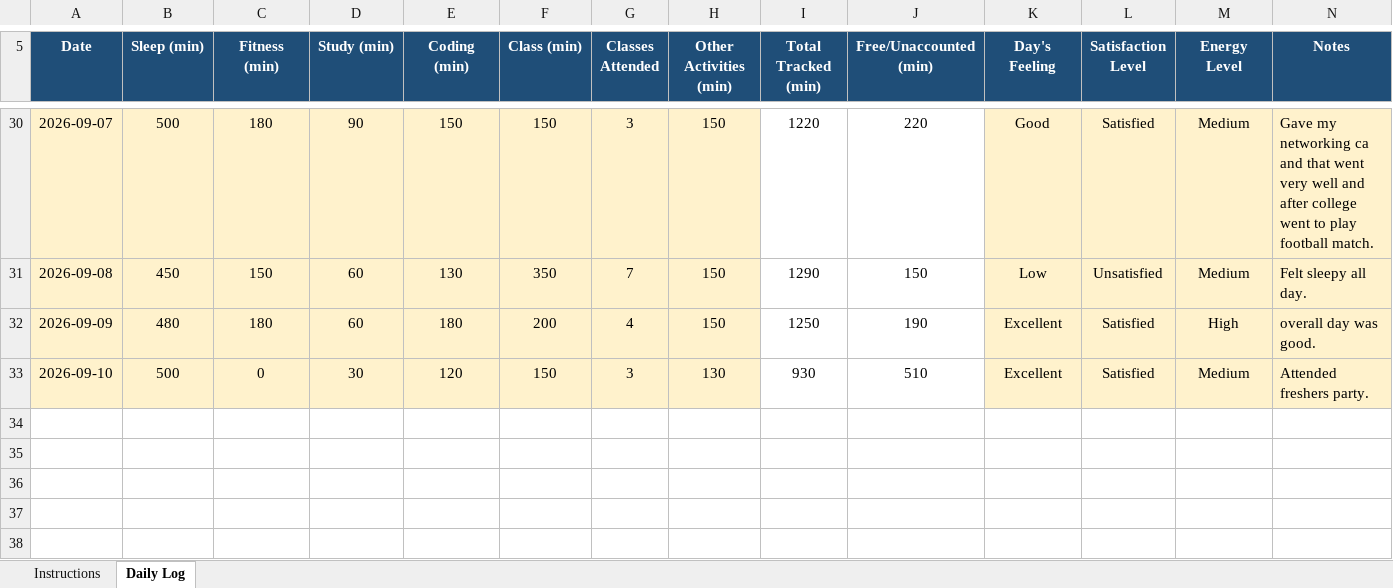
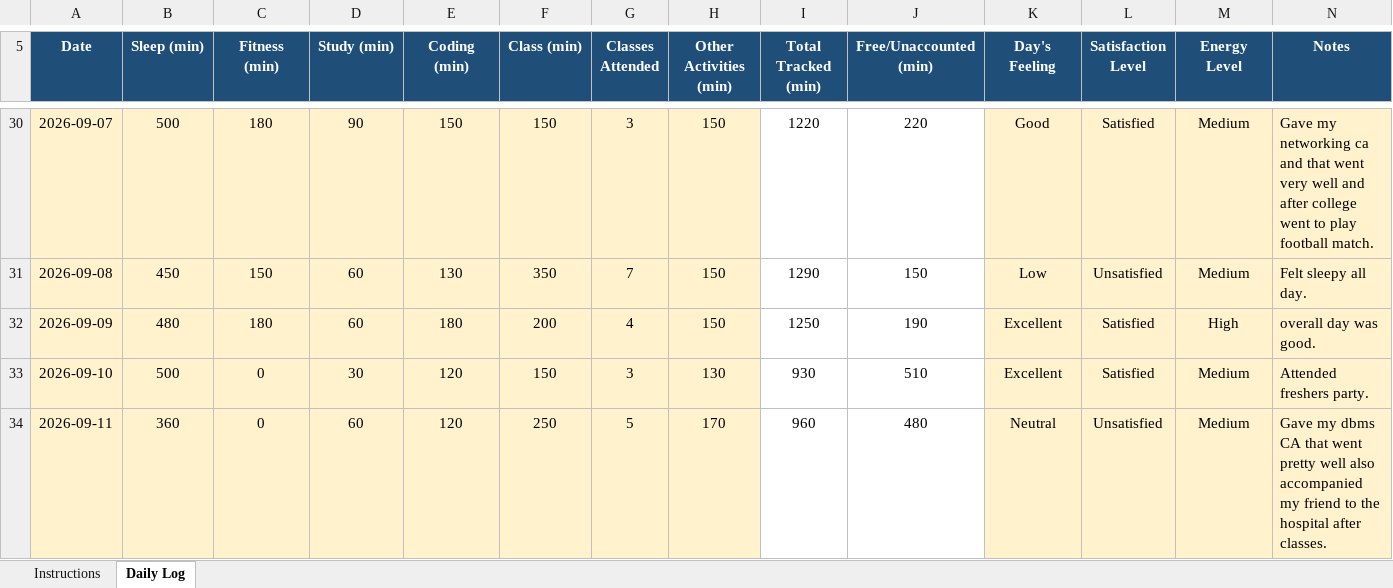
Before and after one commit to AbrarFayazBhat/12607000-Abrar-Fayaz-Bhat, an Excel workbook: 12607000.xlsx, sheet Daily Log, drawn as a sheet; only a part is shown, gaps mark what is left out; values as stored, in another font and other column widths than the file's, no borders; conditional formats not drawn; the diff names each change by its address in the sheet, - before the commit and + after, or states it on an @@ line.

Commit message:
Day 22

```diff
--- a/12607000.xlsx (sheet Daily Log)
+++ b/12607000.xlsx (sheet Daily Log)
+row 34: 2026-09-11 | 360 | 0 | 60 | 120 | 250 | 5 | 170 | 960 | 480 | Neutral | Unsatisfied | Medium | Gave my dbms CA that went pretty well also accompanied my friend to the hospital after classes.
```
